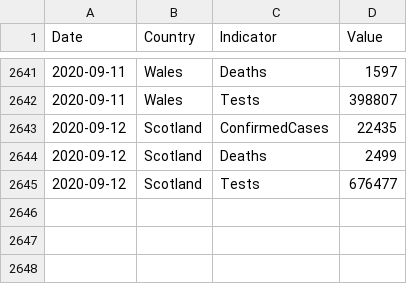
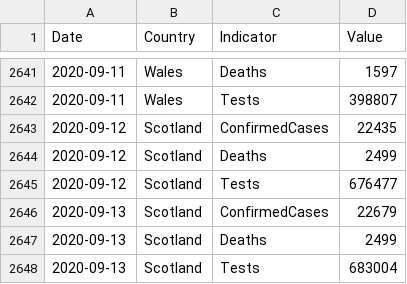
Before and after one commit to geeogi/covid-19-uk-data, a CSV file: data/covid-19-indicators-uk.csv, drawn as a sheet; only a part is shown, gaps mark what is left out; the diff names each change by its address in the sheet, - before the commit and + after, or states it on an @@ line.

```diff
--- a/data/covid-19-indicators-uk.csv
+++ b/data/covid-19-indicators-uk.csv
+row 2646: 2020-09-13 | Scotland | ConfirmedCases | 22679
+row 2647: 2020-09-13 | Scotland | Deaths | 2499
+row 2648: 2020-09-13 | Scotland | Tests | 683004
```
Also changed, not shown: data/covid-19-totals-scotland.csv, 2 other files.
